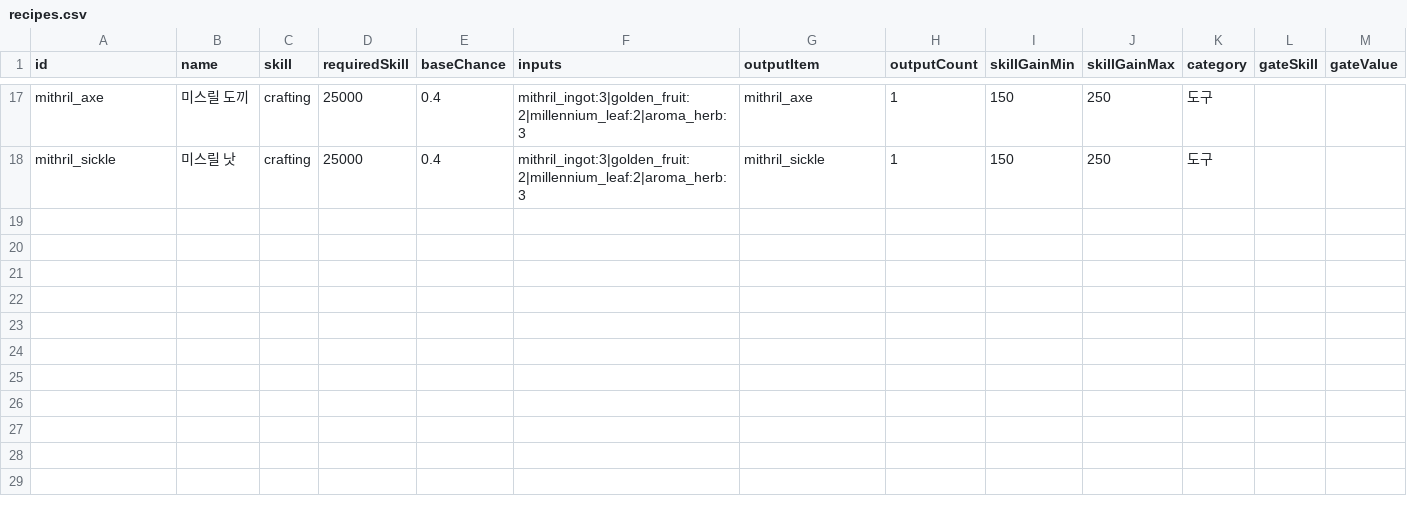
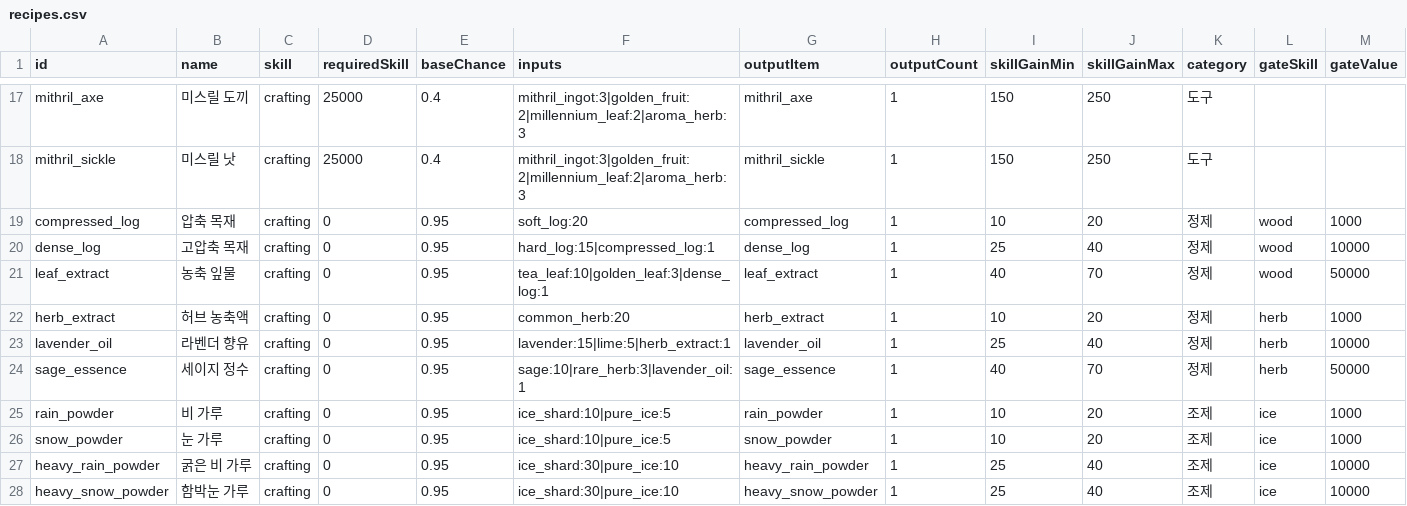
Before and after one commit to wwoosshh/nogada-rpg-server, a CSV file: packages/data/csv/recipes.csv, drawn as a sheet; only a part is shown, gaps mark what is left out.

```diff
--- a/packages/data/csv/recipes.csv
+++ b/packages/data/csv/recipes.csv
@@ -18 +18,11 @@ mithril_axe,미스릴 도끼,crafting,25000,0.4,mithril_ingot:3|golden_fruit:2|m
 mithril_sickle,미스릴 낫,crafting,25000,0.4,mithril_ingot:3|golden_fruit:2|millennium_leaf:2|aroma_herb:3,mithril_sickle,1,150,250,도구,,
+compressed_log,압축 목재,crafting,0,0.95,soft_log:20,compressed_log,1,10,20,정제,wood,1000
+dense_log,고압축 목재,crafting,0,0.95,hard_log:15|compressed_log:1,dense_log,1,25,40,정제,wood,10000
+leaf_extract,농축 잎물,crafting,0,0.95,tea_leaf:10|golden_leaf:3|dense_log:1,leaf_extract,1,40,70,정제,wood,50000
+herb_extract,허브 농축액,crafting,0,0.95,common_herb:20,herb_extract,1,10,20,정제,herb,1000
+lavender_oil,라벤더 향유,crafting,0,0.95,lavender:15|lime:5|herb_extract:1,lavender_oil,1,25,40,정제,herb,10000
+sage_essence,세이지 정수,crafting,0,0.95,sage:10|rare_herb:3|lavender_oil:1,sage_essence,1,40,70,정제,herb,50000
+rain_powder,비 가루,crafting,0,0.95,ice_shard:10|pure_ice:5,rain_powder,1,10,20,조제,ice,1000
+snow_powder,눈 가루,crafting,0,0.95,ice_shard:10|pure_ice:5,snow_powder,1,10,20,조제,ice,1000
+heavy_rain_powder,굵은 비 가루,crafting,0,0.95,ice_shard:30|pure_ice:10,heavy_rain_powder,1,25,40,조제,ice,10000
+heavy_snow_powder,함박눈 가루,crafting,0,0.95,ice_shard:30|pure_ice:10,heavy_snow_powder,1,25,40,조제,ice,10000
```
Also changed, not shown: packages/data/csv/items.csv, 2 other files.
